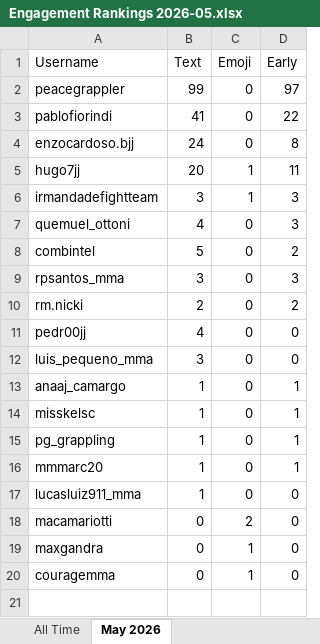
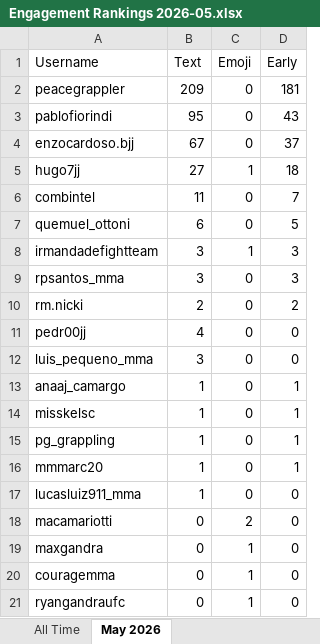
Before and after one commit to paxlucta/peace-grappler, an Excel workbook: Engagement Rankings 2026-05.xlsx, sheet May 2026, drawn as a sheet; values as stored, in another font and other column widths than the file's, no borders; removed rows and columns are numbered as before the commit, all else as after; the diff names each change by its address in the sheet, - before the commit and + after, or states it on an @@ line.

```diff
--- a/Engagement Rankings 2026-05.xlsx (sheet May 2026)
+++ b/Engagement Rankings 2026-05.xlsx (sheet May 2026)
-B2 (Text): 99
+B2 (Text): 209
-D2 (Early): 97
+D2 (Early): 181
-B3 (Text): 41
+B3 (Text): 95
-D3 (Early): 22
+D3 (Early): 43
-B4 (Text): 24
+B4 (Text): 67
-D4 (Early): 8
+D4 (Early): 37
-B5 (Text): 20
+B5 (Text): 27
-D5 (Early): 11
+D5 (Early): 18
+row 6: combintel | 11 | 0 | 7
+row 7: quemuel_ottoni | 6 | 0 | 5
-row 7: quemuel_ottoni | 4 | 0 | 3
-row 8: combintel | 5 | 0 | 2
+row 21: ryangandraufc | 0 | 1 | 0
```
Also changed, not shown: sheet All Time, Engagement Rankings.xlsx, 8 other files.
